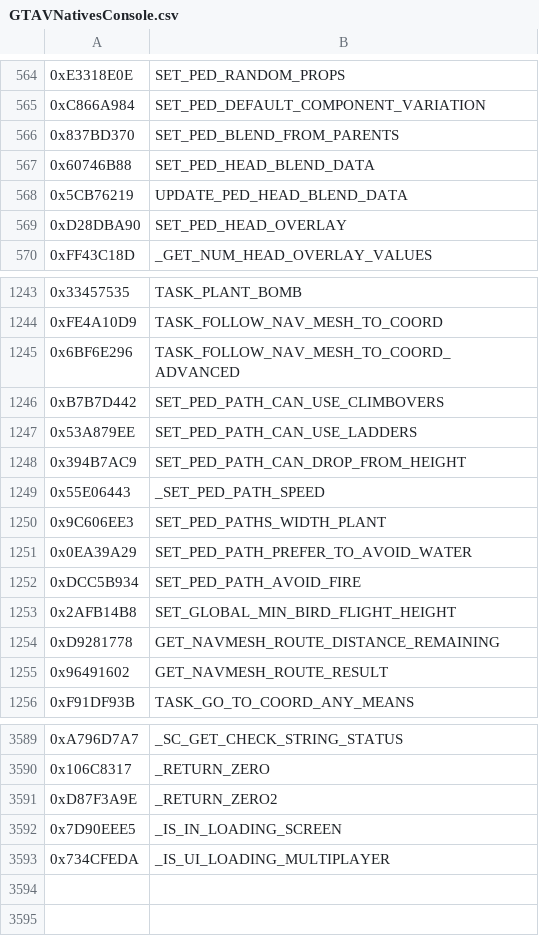
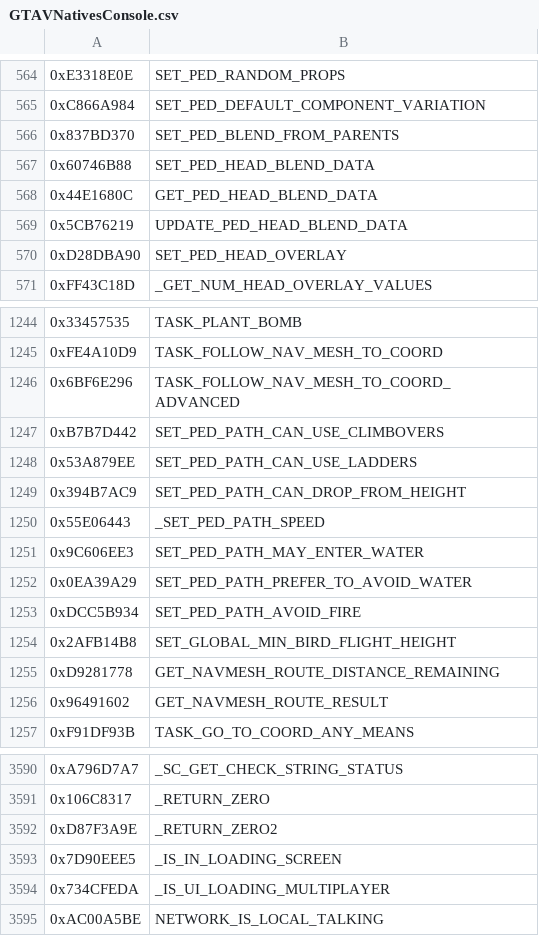
Before and after one commit to NativeFunction/RASM, a CSV file: RASM/Data/GTAVNativesConsole.csv, drawn as a sheet; only a part is shown, gaps mark what is left out; addresses are those after the commit; the diff names each change by its address in the sheet, - before the commit and + after, or states it on an @@ line.

```diff
--- a/RASM/Data/GTAVNativesConsole.csv
+++ b/RASM/Data/GTAVNativesConsole.csv
+row 568: 0x44E1680C | GET_PED_HEAD_BLEND_DATA
-B1251: SET_PED_PATHS_WIDTH_PLANT
+B1251: SET_PED_PATH_MAY_ENTER_WATER
+row 3595: 0xAC00A5BE | NETWORK_IS_LOCAL_TALKING
```
Also changed, not shown: 1 other file.
